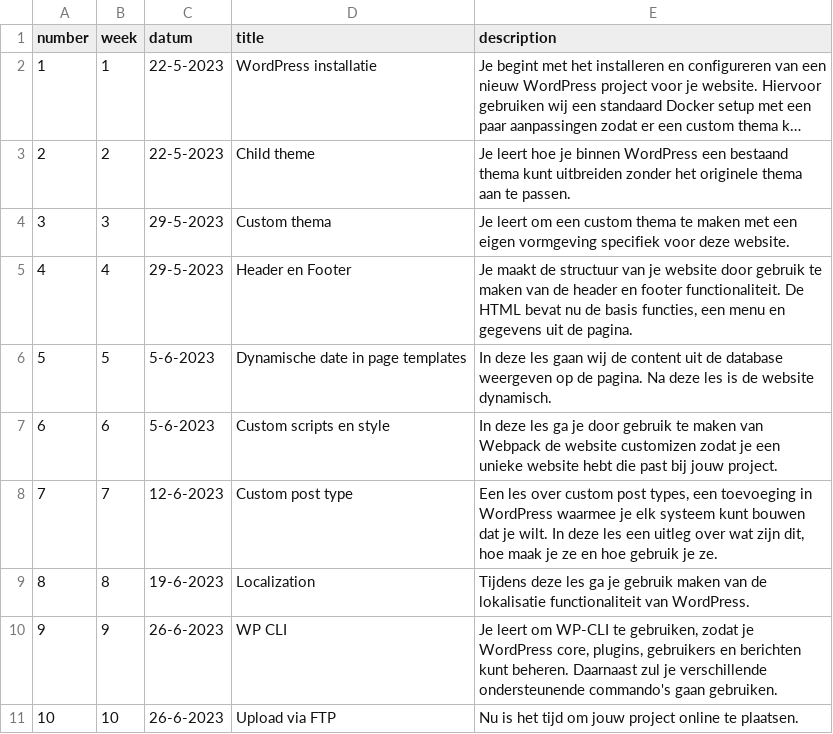
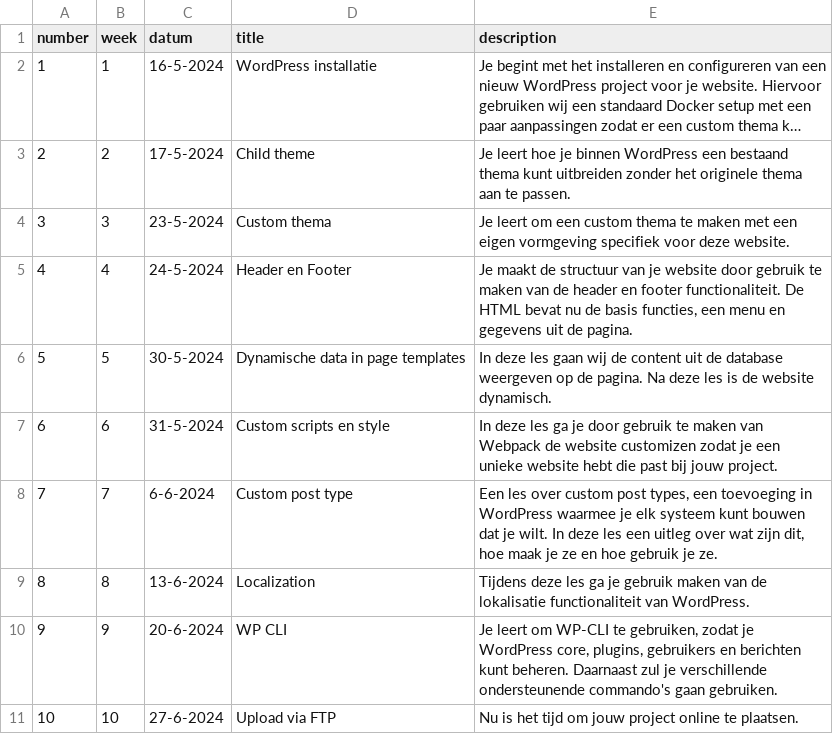
Before and after one commit to jheidebrink-ma/m8prog_opdrachtensite, a CSV file: _data/lessons.csv, drawn as a sheet; long unchanged cells end in …; the diff names each change by its address in the sheet, - before the commit and + after, or states it on an @@ line.

Commit message:
lessons planning

```diff
--- a/_data/lessons.csv
+++ b/_data/lessons.csv
-C2 (datum): 22-5-2023
+C2 (datum): 16-5-2024
-C3 (datum): 22-5-2023
+C3 (datum): 17-5-2024
-C4 (datum): 29-5-2023
+C4 (datum): 23-5-2024
-C5 (datum): 29-5-2023
+C5 (datum): 24-5-2024
-C6 (datum): 5-6-2023
+C6 (datum): 30-5-2024
-D6 (title): Dynamische date in page templates
+D6 (title): Dynamische data in page templates
-C7 (datum): 5-6-2023
+C7 (datum): 31-5-2024
-C8 (datum): 12-6-2023
+C8 (datum): 6-6-2024
-C9 (datum): 19-6-2023
+C9 (datum): 13-6-2024
-C10 (datum): 26-6-2023
+C10 (datum): 20-6-2024
-C11 (datum): 26-6-2023
+C11 (datum): 27-6-2024
```
